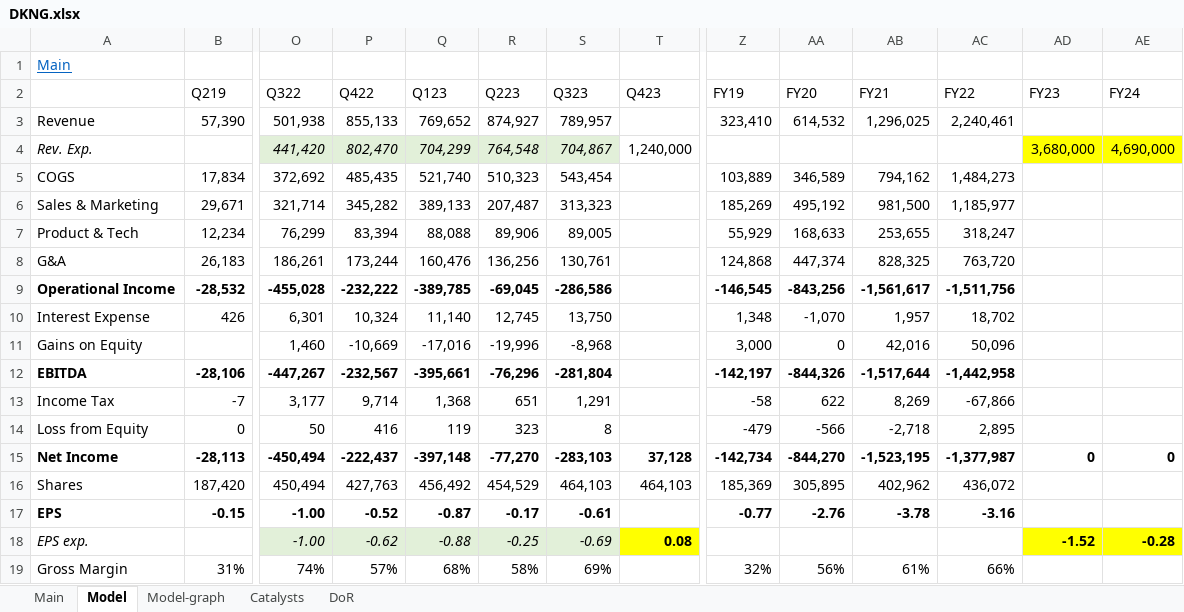
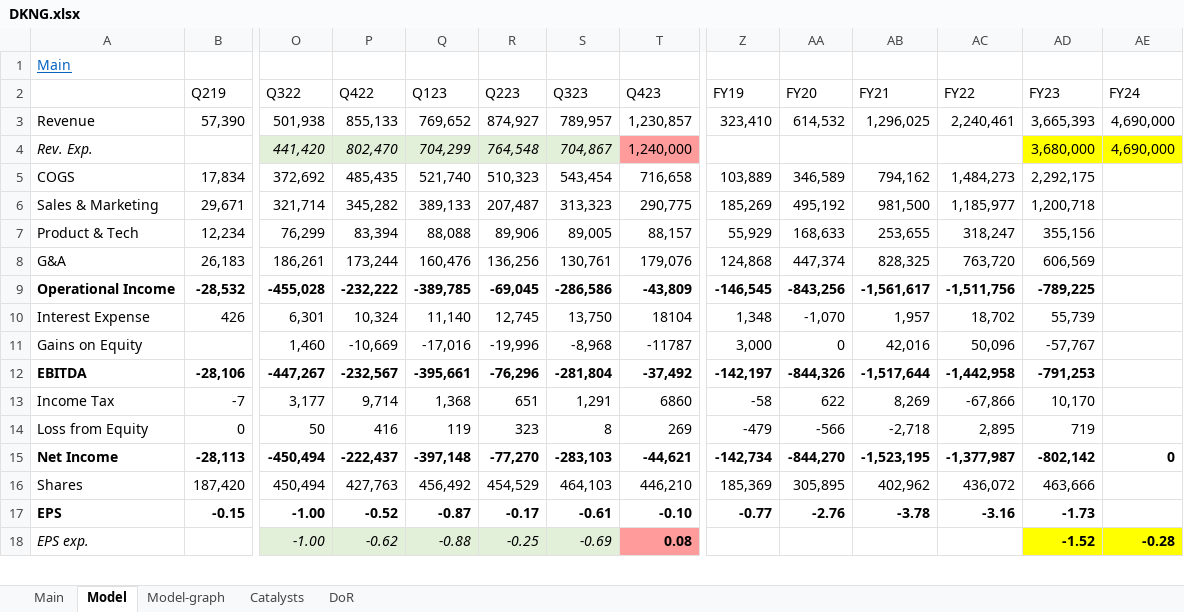
Before and after one commit to simonburghardt1/models, an Excel workbook: DKNG.xlsx, sheet Model, drawn as a sheet; only a part is shown, gaps mark what is left out; values as stored, in another font and other column widths than the file's, no borders; removed rows and columns are numbered as before the commit, all else as after; rows hold the shown columns only; the diff covers the shown part only; the diff names each change by its address in the sheet, - before the commit and + after, or states it on an @@ line.

Commit message:
added few + update dkng q423

```diff
--- a/DKNG.xlsx (sheet Model)
+++ b/DKNG.xlsx (sheet Model)
-T3 (Q423): (empty)
+T3 (Q423): 1,230,857
-AD3 (FY23): (empty)
+AD3 (FY23): 3,665,393
-AE3 (FY24): (empty)
+AE3 (FY24): 4,690,000
-T4 fill: none
+T4 fill: #FF9B9B
-T5 (Q423): (empty)
+T5 (Q423): 716,658
-AD5 (FY23): (empty)
+AD5 (FY23): 2,292,175
-T6 (Q423): (empty)
+T6 (Q423): 290,775
-AD6 (FY23): (empty)
+AD6 (FY23): 1,200,718
-T7 (Q423): (empty)
+T7 (Q423): 88,157
-AD7 (FY23): (empty)
+AD7 (FY23): 355,156
-T8 (Q423): (empty)
+T8 (Q423): 179,076
-AD8 (FY23): (empty)
+AD8 (FY23): 606,569
-T9 (Q423): (empty)
+T9 (Q423): -43,809
-AD9 (FY23): (empty)
+AD9 (FY23): -789,225
-T10 (Q423): (empty)
+T10 (Q423): 18104
-AD10 (FY23): (empty)
+AD10 (FY23): 55,739
-T11 (Q423): (empty)
+T11 (Q423): -11787
-AD11 (FY23): (empty)
+AD11 (FY23): -57,767
-T12 (Q423): (empty)
+T12 (Q423): -37,492
-AD12 (FY23): (empty)
+AD12 (FY23): -791,253
-T13 (Q423): (empty)
+T13 (Q423): 6860
-AD13 (FY23): (empty)
+AD13 (FY23): 10,170
-T14 (Q423): (empty)
+T14 (Q423): 269
-AD14 (FY23): (empty)
+AD14 (FY23): 719
-T15 (Q423): 37,128
+T15 (Q423): -44,621
-AD15 (FY23): 0
+AD15 (FY23): -802,142
-T16 (Q423): 464,103
+T16 (Q423): 446,210
-AD16 (FY23): (empty)
+AD16 (FY23): 463,666
-T17 (Q423): (empty)
+T17 (Q423): -0.10
-AD17 (FY23): (empty)
+AD17 (FY23): -1.73
-T18 fill: #FFFF00
+T18 fill: #FF9B9B
-row 19: Gross Margin | 31% | 74% | 57% | 68% | 58% | 69% |  | 32% | 56% | 61% | 66%
```
Also changed, not shown: 1 added row, 54 edited cells and cell formats elsewhere in this sheet, charts or pictures, 5 other files.
